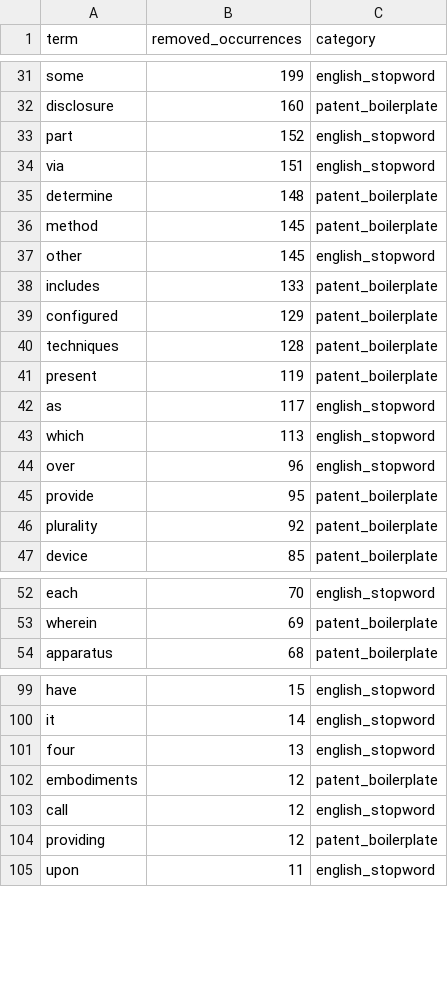
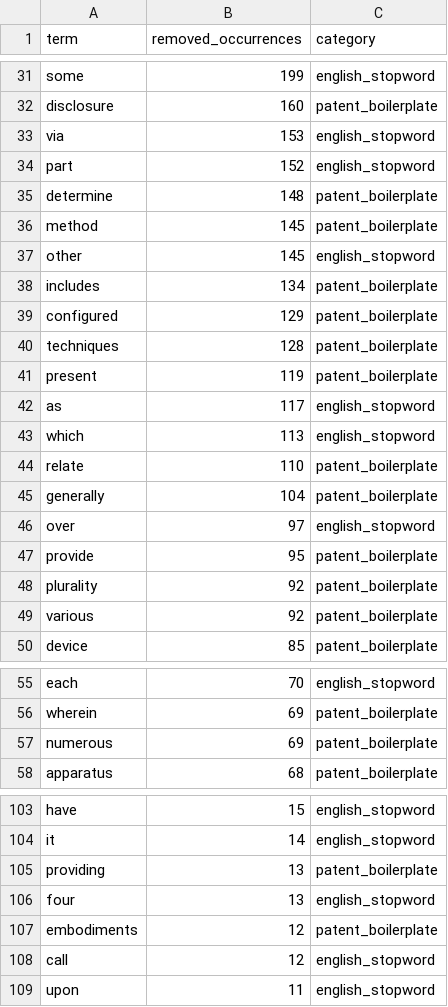
Before and after one commit to youyoung0602-blip/Big-Data-Analysis, a CSV file: 08_검색식개선_단계별/02_용어정제_TFIDF/removed_terms.csv, drawn as a sheet; only a part is shown, gaps mark what is left out; the diff covers the shown part only.

```diff
--- a/08_검색식개선_단계별/02_용어정제_TFIDF/removed_terms.csv
+++ b/08_검색식개선_단계별/02_용어정제_TFIDF/removed_terms.csv
@@ -32,4 +32,4 @@ some,199,english_stopword
 disclosure,160,patent_boilerplate
+via,153,english_stopword
 part,152,english_stopword
-via,151,english_stopword
 determine,148,patent_boilerplate
@@ -37,3 +37,3 @@ method,145,patent_boilerplate
 other,145,english_stopword
-includes,133,patent_boilerplate
+includes,134,patent_boilerplate
 configured,129,patent_boilerplate
@@ -43,5 +43,8 @@ as,117,english_stopword
 which,113,english_stopword
-over,96,english_stopword
+relate,110,patent_boilerplate
+generally,104,patent_boilerplate
+over,97,english_stopword
 provide,95,patent_boilerplate
 plurality,92,patent_boilerplate
+various,92,patent_boilerplate
 device,85,patent_boilerplate
@@ -53,2 +56,3 @@ each,70,english_stopword
 wherein,69,patent_boilerplate
+numerous,69,patent_boilerplate
 apparatus,68,patent_boilerplate
@@ -100,2 +104,3 @@ have,15,english_stopword
 it,14,english_stopword
+providing,13,patent_boilerplate
 four,13,english_stopword
@@ -103,3 +108,2 @@ embodiments,12,patent_boilerplate
 call,12,english_stopword
-providing,12,patent_boilerplate
 upon,11,english_stopword
```
Also changed, not shown: 15 edited cells elsewhere in this file, 08_검색식개선_단계별/02_용어정제_TFIDF/keywords_after.csv, 08_검색식개선_단계별/02_용어정제_TFIDF/stopwords.csv, 18 other files.
